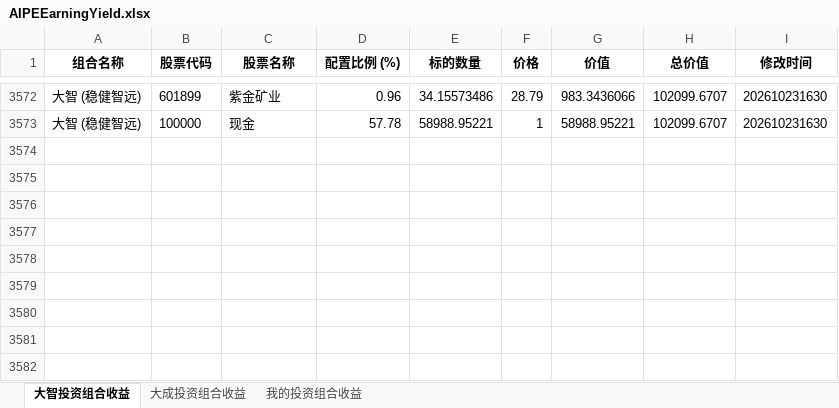
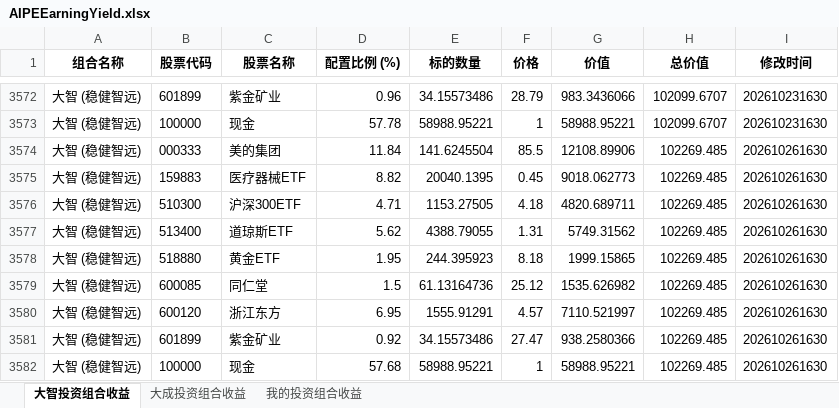
Before and after one commit to digital-era/AIPEMarketData, an Excel workbook: data/ey/AIPEEarningYield.xlsx, sheet 大智投资组合收益, drawn as a sheet; only a part is shown, gaps mark what is left out; values as stored, in another font and other column widths than the file's, no borders; the diff names each change by its address in the sheet, - before the commit and + after, or states it on an @@ line.

```diff
--- a/data/ey/AIPEEarningYield.xlsx (sheet 大智投资组合收益)
+++ b/data/ey/AIPEEarningYield.xlsx (sheet 大智投资组合收益)
+row 3574: 大智 (稳健智远) | 000333 | 美的集团 | 11.84 | 141.6245504 | 85.5 | 12108.89906 | 102269.485 | 202610261630
+row 3575: 大智 (稳健智远) | 159883 | 医疗器械ETF | 8.82 | 20040.1395 | 0.45 | 9018.062773 | 102269.485 | 202610261630
+row 3576: 大智 (稳健智远) | 510300 | 沪深300ETF | 4.71 | 1153.27505 | 4.18 | 4820.689711 | 102269.485 | 202610261630
+row 3577: 大智 (稳健智远) | 513400 | 道琼斯ETF | 5.62 | 4388.79055 | 1.31 | 5749.31562 | 102269.485 | 202610261630
+row 3578: 大智 (稳健智远) | 518880 | 黄金ETF | 1.95 | 244.395923 | 8.18 | 1999.15865 | 102269.485 | 202610261630
+row 3579: 大智 (稳健智远) | 600085 | 同仁堂 | 1.5 | 61.13164736 | 25.12 | 1535.626982 | 102269.485 | 202610261630
+row 3580: 大智 (稳健智远) | 600120 | 浙江东方 | 6.95 | 1555.91291 | 4.57 | 7110.521997 | 102269.485 | 202610261630
+row 3581: 大智 (稳健智远) | 601899 | 紫金矿业 | 0.92 | 34.15573486 | 27.47 | 938.2580366 | 102269.485 | 202610261630
+row 3582: 大智 (稳健智远) | 100000 | 现金 | 57.68 | 58988.95221 | 1 | 58988.95221 | 102269.485 | 202610261630
```
Also changed, not shown: sheet 大成投资组合收益, sheet 我的投资组合收益, 4 other files.
